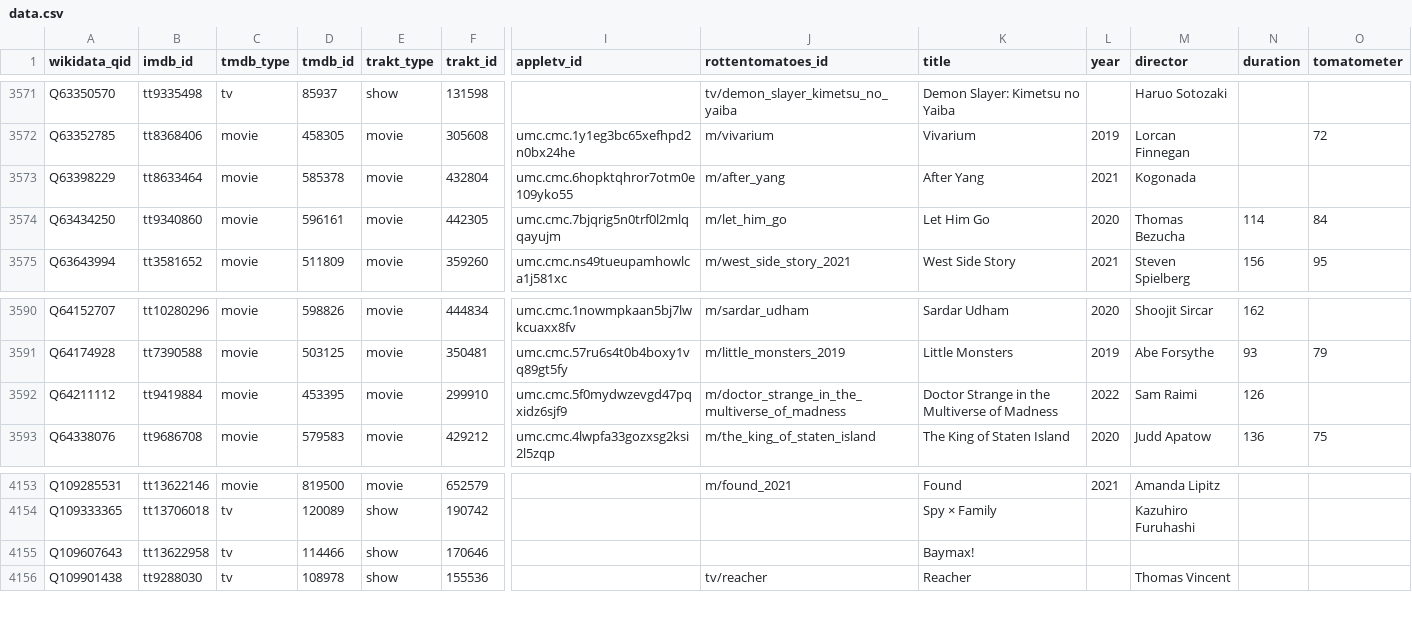
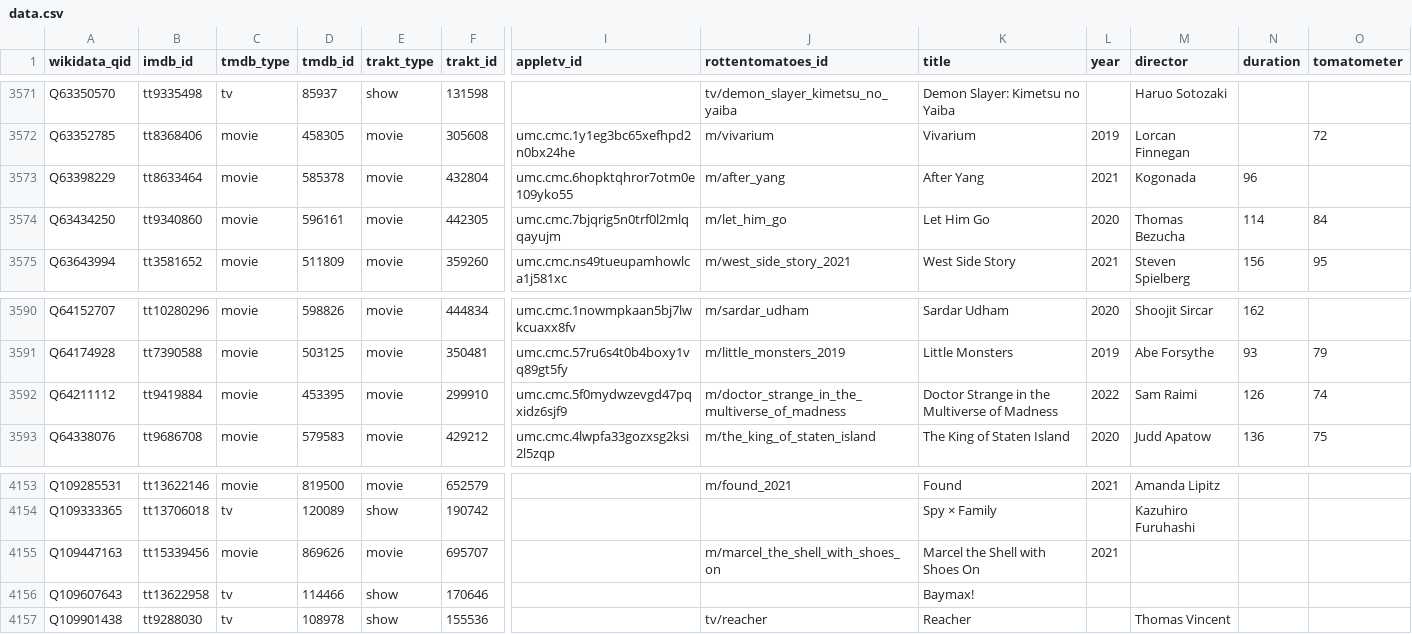
Before and after one commit to josh/pmdb, a CSV file: data.csv, drawn as a sheet; only a part is shown, gaps mark what is left out; rows hold the shown columns only; the diff names each change by its address in the sheet, - before the commit and + after, or states it on an @@ line.

```diff
--- a/data.csv
+++ b/data.csv
-N3573 (duration): (empty)
+N3573 (duration): 96
-O3592 (tomatometer): (empty)
+O3592 (tomatometer): 74
+row 4155: Q109447163 | tt15339456 | movie | 869626 | movie | 695707 |  | m/marcel_the_shell_with_shoes_on | Marcel the Shell with Shoes On | 2021
```
Also changed, not shown: 1 other file.
